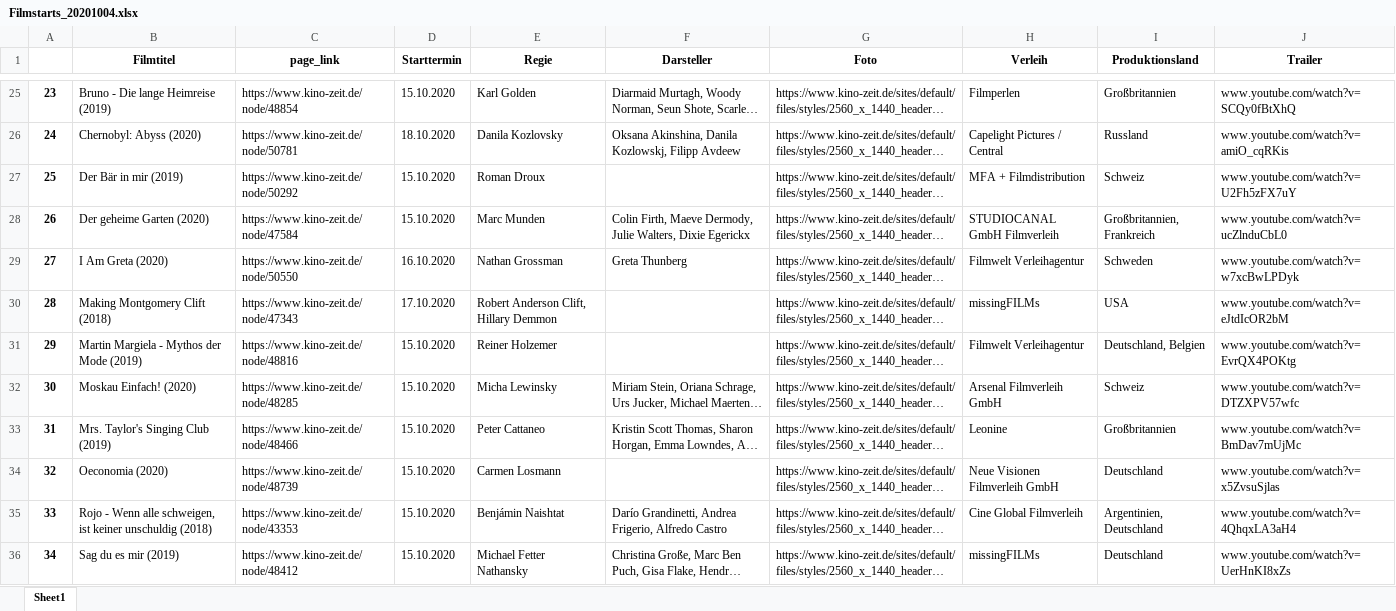
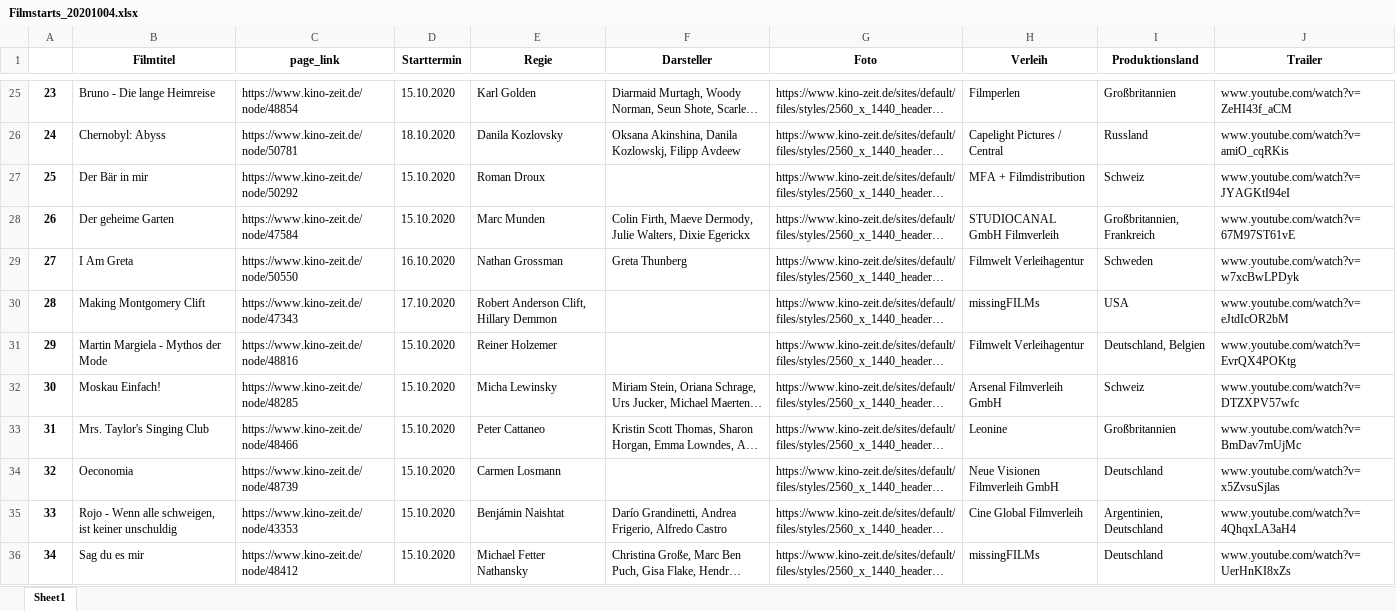
Before and after one commit to thomas-cares/data-pt-ber-08-20, an Excel workbook: filmstarts/Filmstarts_20201004.xlsx, sheet Sheet1, drawn as a sheet; only a part is shown, gaps mark what is left out; long unchanged cells end in …; values as stored, in another font and other column widths than the file's, no borders; the diff covers the shown part only; the diff names each change by its address in the sheet, - before the commit and + after, or states it on an @@ line.

```diff
--- a/filmstarts/Filmstarts_20201004.xlsx (sheet Sheet1)
+++ b/filmstarts/Filmstarts_20201004.xlsx (sheet Sheet1)
-B25 (Filmtitel): Bruno - Die lange Heimreise (2019)
+B25 (Filmtitel): Bruno - Die lange Heimreise
-J25 (Trailer): www.youtube.com/watch?v=SCQy0fBtXhQ
+J25 (Trailer): www.youtube.com/watch?v=ZeHI43f_aCM
-B26 (Filmtitel): Chernobyl: Abyss (2020)
+B26 (Filmtitel): Chernobyl: Abyss
-B27 (Filmtitel): Der Bär in mir (2019)
+B27 (Filmtitel): Der Bär in mir
-J27 (Trailer): www.youtube.com/watch?v=U2Fh5zFX7uY
+J27 (Trailer): www.youtube.com/watch?v=JYAGKtI94eI
-B28 (Filmtitel): Der geheime Garten (2020)
+B28 (Filmtitel): Der geheime Garten
-J28 (Trailer): www.youtube.com/watch?v=ucZlnduCbL0
+J28 (Trailer): www.youtube.com/watch?v=67M97ST61vE
-B29 (Filmtitel): I Am Greta (2020)
+B29 (Filmtitel): I Am Greta
-B30 (Filmtitel): Making Montgomery Clift (2018)
+B30 (Filmtitel): Making Montgomery Clift
-B31 (Filmtitel): Martin Margiela - Mythos der Mode (2019)
+B31 (Filmtitel): Martin Margiela - Mythos der Mode
-B32 (Filmtitel): Moskau Einfach! (2020)
+B32 (Filmtitel): Moskau Einfach!
-B33 (Filmtitel): Mrs. Taylor's Singing Club (2019)
+B33 (Filmtitel): Mrs. Taylor's Singing Club
-B34 (Filmtitel): Oeconomia (2020)
+B34 (Filmtitel): Oeconomia
-B35 (Filmtitel): …keiner unschuldig (2018)
+B35 (Filmtitel): …keiner unschuldig
-B36 (Filmtitel): Sag du es mir (2019)
+B36 (Filmtitel): Sag du es mir
```
Also changed, not shown: 73 edited cells elsewhere in this sheet, 6 other files.
